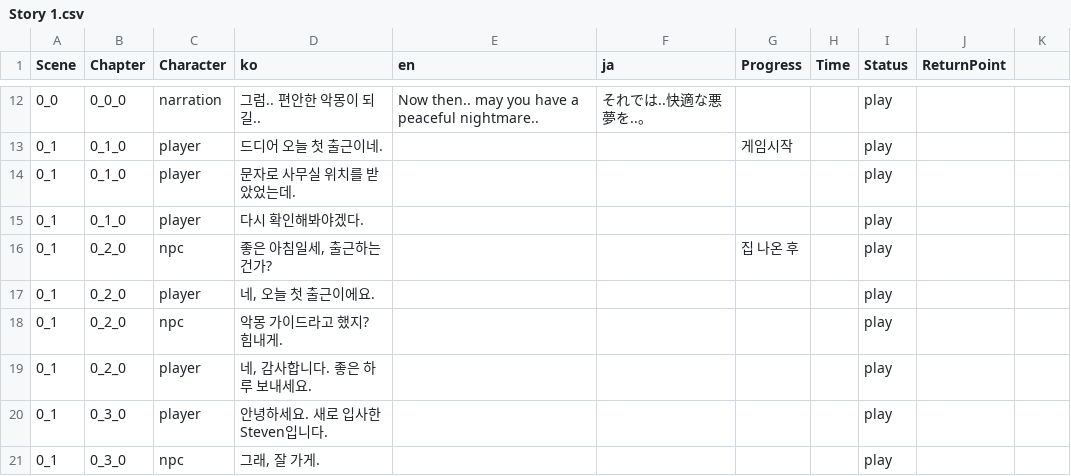
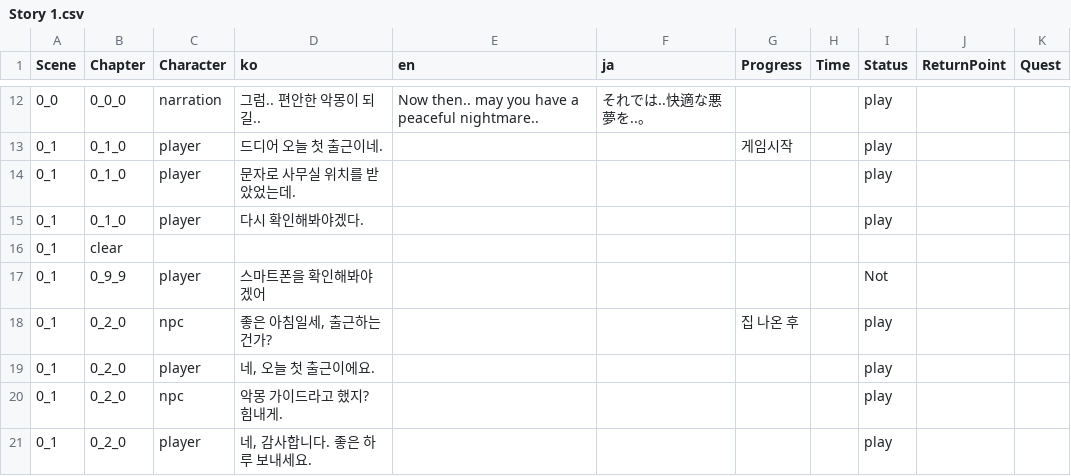
Before and after one commit to Nightmare-Guide/Nightmare-Guide, a CSV file: Assets/Resources/Story/Story 1.csv, drawn as a sheet; only a part is shown, gaps mark what is left out; the shorter side is filled out with more unchanged rows; the diff names each change by its address in the sheet, - before the commit and + after, or states it on an @@ line.

Commit message:
progress point
진행도 포인트 수정중
특정 포인트가 아니면 진행 못하게 막는거 제작중

```diff
--- a/Assets/Resources/Story/Story 1.csv
+++ b/Assets/Resources/Story/Story 1.csv
-K1: (empty)
+K1: Quest
+row 16: 0_1 | clear
+row 17: 0_1 | 0_9_9 | player | 스마트폰을 확인해봐야 겠어 |  |  |  |  | Not
```
Also changed, not shown: 6 other files.
